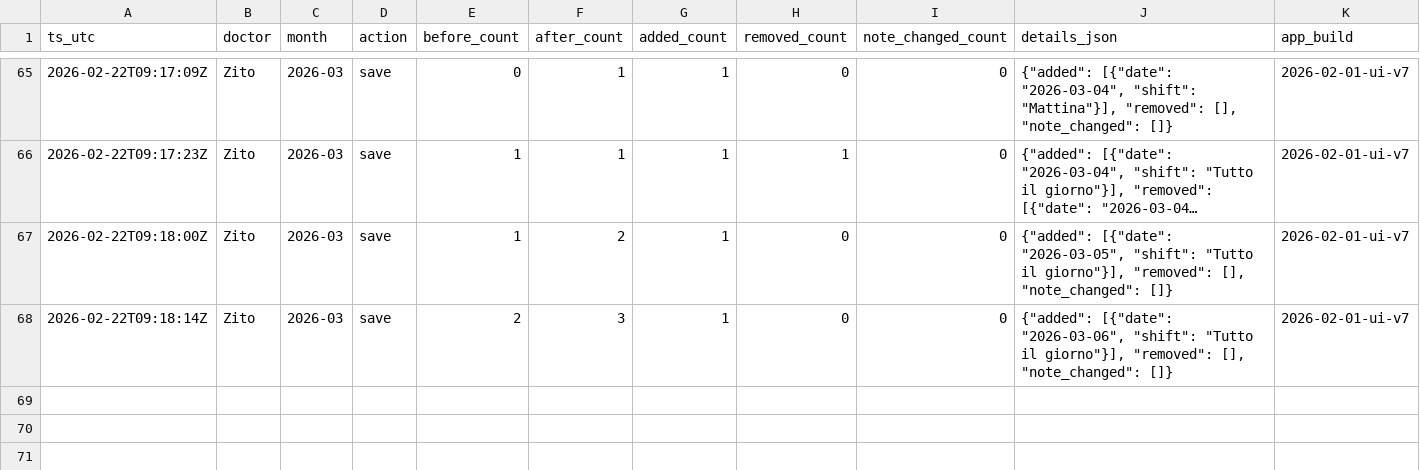
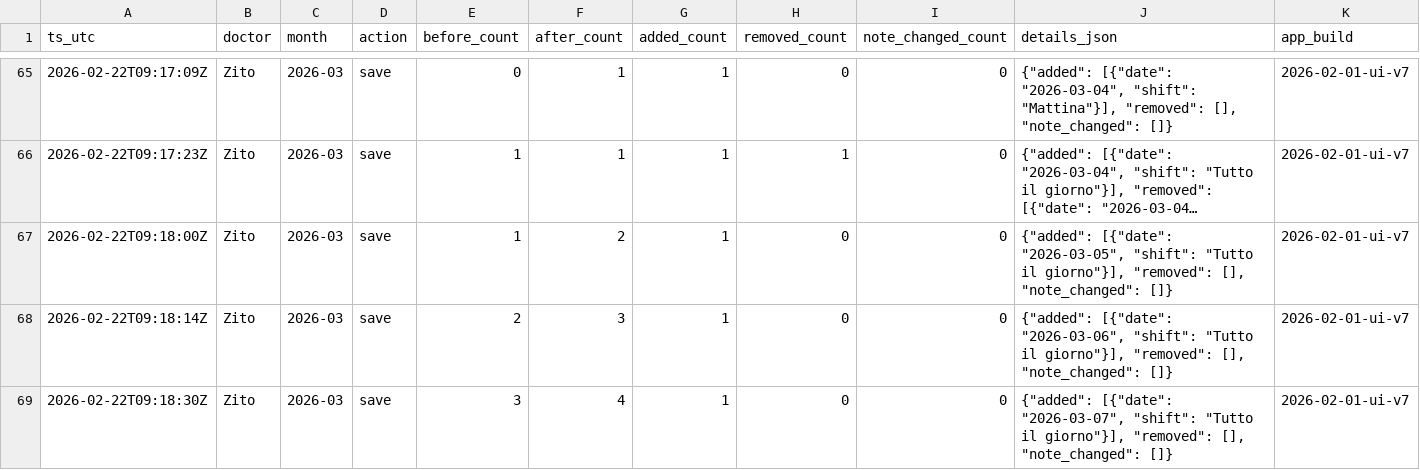
Before and after one commit to rlicordari/Turni-ind, a CSV file: data/unavailability_audit/unavailability_audit_2026-03.csv, drawn as a sheet; only a part is shown, gaps mark what is left out; long unchanged cells end in ….

Commit message:
Audit unavailability 2026-03: Zito

```diff
--- a/data/unavailability_audit/unavailability_audit_2026-03.csv
+++ b/data/unavailability_audit/unavailability_audit_2026-03.csv
@@ -68 +68,2 @@ ts_utc,doctor,month,action,before_count,after_count,added_count,removed_count,no
 2026-02-22T09:18:14Z,Zito,2026-03,save,2,3,1,0,0,"{""added"": [{""date"": ""2026-03-06"", ""shift"": ""Tutto il giorno""}], ""removed"": [], ""note_changed"": []}",2026-02-01-ui-v7
+2026-02-22T09:18:30Z,Zito,2026-03,save,3,4,1,0,0,"{""added"": [{""date"": ""2026-03-07"", ""shift"": ""Tutto il giorno""}], ""removed"": [], ""note_changed"": []}",2026-02-01-ui-v7
```
